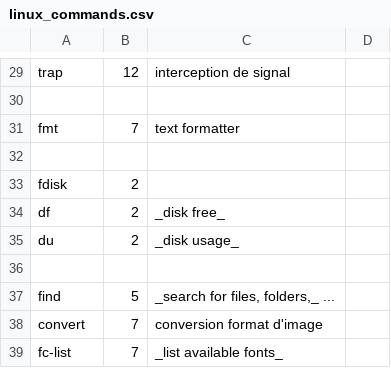
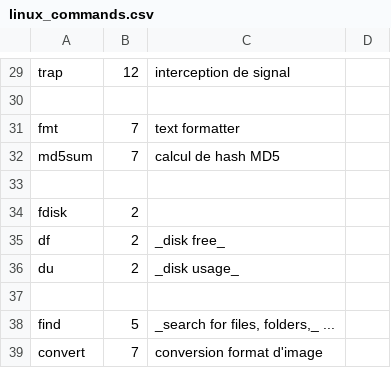
Before and after one commit to skramm/but3_rt, a CSV file: content/commands_csv/linux_commands.csv, drawn as a sheet; only a part is shown, gaps mark what is left out; the shorter side is filled out with more unchanged rows.

```diff
--- a/content/commands_csv/linux_commands.csv
+++ b/content/commands_csv/linux_commands.csv
@@ -31,2 +31,3 @@ trap;12;interception de signal
 fmt;7;text formatter
+md5sum;7;calcul de hash MD5
 
```
Also changed, not shown: 2 other files.
